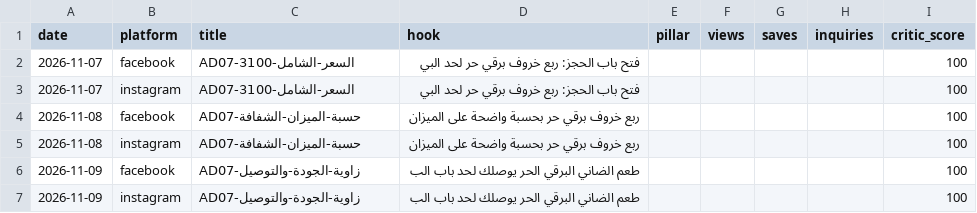
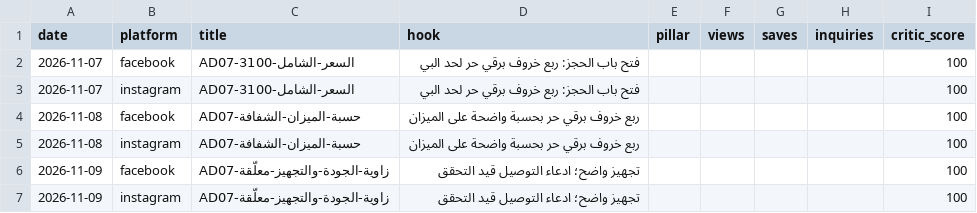
Before and after one commit to mohamedmasoud3030-tech/Terranex, a CSV file: التسويق-والإدارة/تسويق/مواد-وهوية/terranex-ops/output/campaigns/حملة-حجز-ربع-برقي-نوفمبر/قياس-الحملة-يملؤه-الفريق.csv, drawn as a sheet.

```diff
--- a/التسويق-والإدارة/تسويق/مواد-وهوية/terranex-ops/output/campaigns/حملة-حجز-ربع-برقي-نوفمبر/قياس-الحملة-يملؤه-الفريق.csv
+++ b/التسويق-والإدارة/تسويق/مواد-وهوية/terranex-ops/output/campaigns/حملة-حجز-ربع-برقي-نوفمبر/قياس-الحملة-يملؤه-الفريق.csv
@@ -5,3 +5,3 @@ date,platform,title,hook,pillar,views,saves,inquiries,critic_score
 2026-11-08,instagram,AD07-حسبة-الميزان-الشفافة,ربع خروف برقي حر بحسبة واضحة على الميزان,,,,,100
-2026-11-09,facebook,AD07-زاوية-الجودة-والتوصيل,طعم الضاني البرقي الحر يوصلك لحد باب الب,,,,,100
-2026-11-09,instagram,AD07-زاوية-الجودة-والتوصيل,طعم الضاني البرقي الحر يوصلك لحد باب الب,,,,,100
+2026-11-09,facebook,AD07-زاوية-الجودة-والتجهيز-معلّقة,تجهيز واضح؛ ادعاء التوصيل قيد التحقق,,,,,100
+2026-11-09,instagram,AD07-زاوية-الجودة-والتجهيز-معلّقة,تجهيز واضح؛ ادعاء التوصيل قيد التحقق,,,,,100
```
Also changed, not shown: التسويق-والإدارة/إدارة/وثائق-المشروع/سجل-المحتوى.csv, 21 other files.
